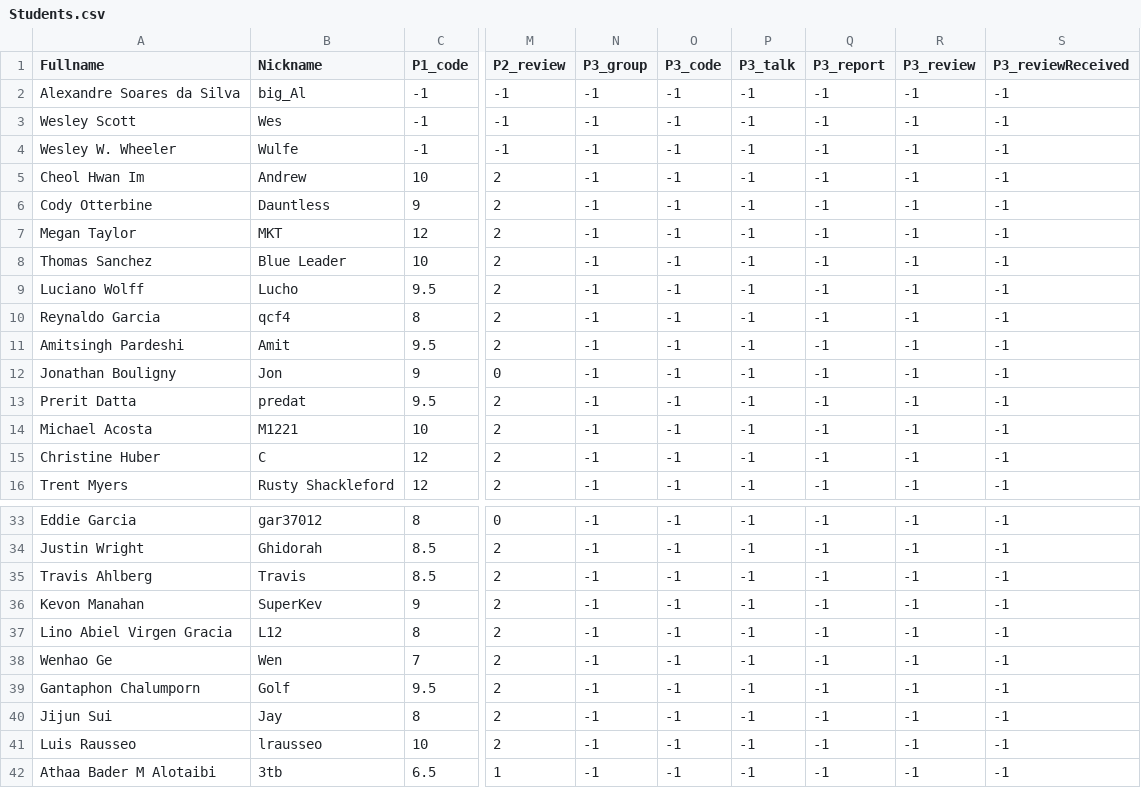
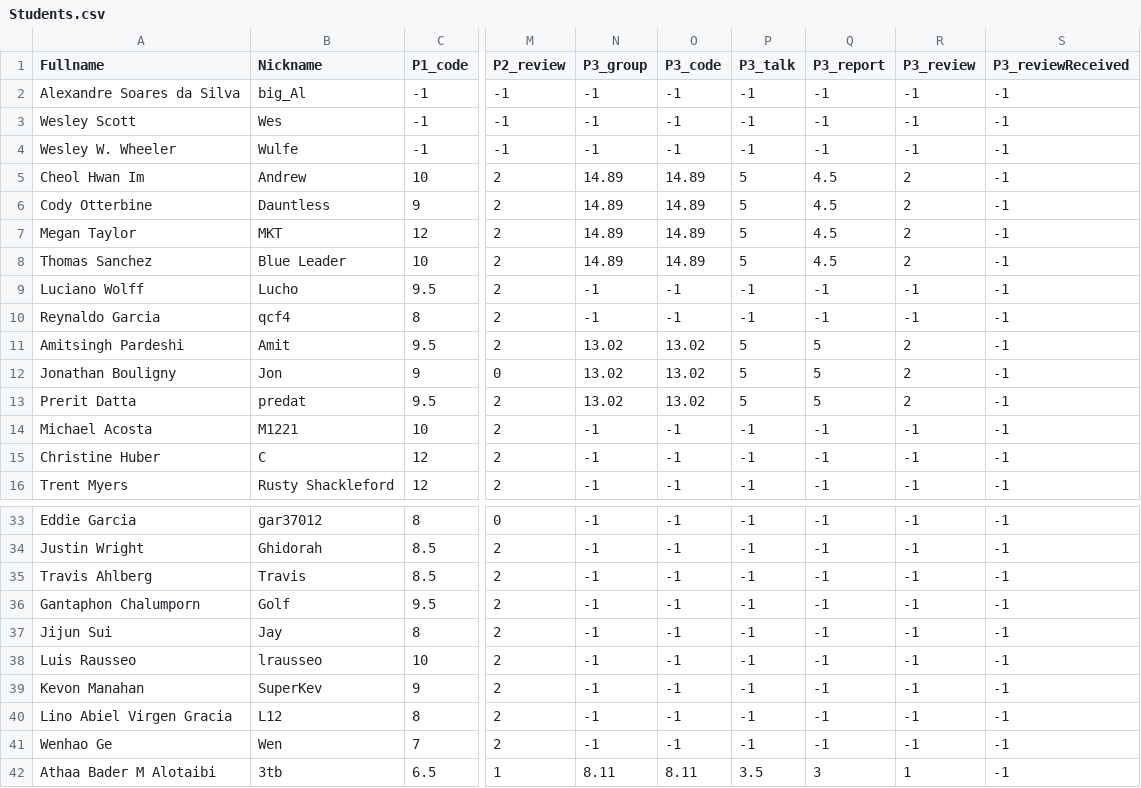
Before and after one commit to iDataVisualizationLab/5331Virtual-Reality, a CSV file: grade/data/Students.csv, drawn as a sheet; only a part is shown, gaps mark what is left out; the diff names each change by its address in the sheet, - before the commit and + after, or states it on an @@ line.

```diff
--- a/grade/data/Students.csv
+++ b/grade/data/Students.csv
-N5:N8 (P3_group): -1
+N5:N8 (P3_group): 14.89
-O5:O8 (P3_code): -1
+O5:O8 (P3_code): 14.89
-P5:P8 (P3_talk): -1
+P5:P8 (P3_talk): 5
-Q5:Q8 (P3_report): -1
+Q5:Q8 (P3_report): 4.5
-R5:R8 (P3_review): -1
+R5:R8 (P3_review): 2
-N11:N13 (P3_group): -1
+N11:N13 (P3_group): 13.02
-O11:O13 (P3_code): -1
+O11:O13 (P3_code): 13.02
-P11:P13 (P3_talk): -1
+P11:P13 (P3_talk): 5
-Q11:Q13 (P3_report): -1
+Q11:Q13 (P3_report): 5
-R11:R13 (P3_review): -1
+R11:R13 (P3_review): 2
@@ row 39 moved to row 36: Gantaphon Chalumporn @@
@@ row 40 moved to row 37: Jijun Sui @@
@@ row 41 moved to row 38: Luis Rausseo @@
-N42 (P3_group): -1
+N42 (P3_group): 8.11
-O42 (P3_code): -1
+O42 (P3_code): 8.11
-P42 (P3_talk): -1
+P42 (P3_talk): 3.5
-Q42 (P3_report): -1
+Q42 (P3_report): 3
-R42 (P3_review): -1
+R42 (P3_review): 1
```
Also changed, not shown: 1 other file.
